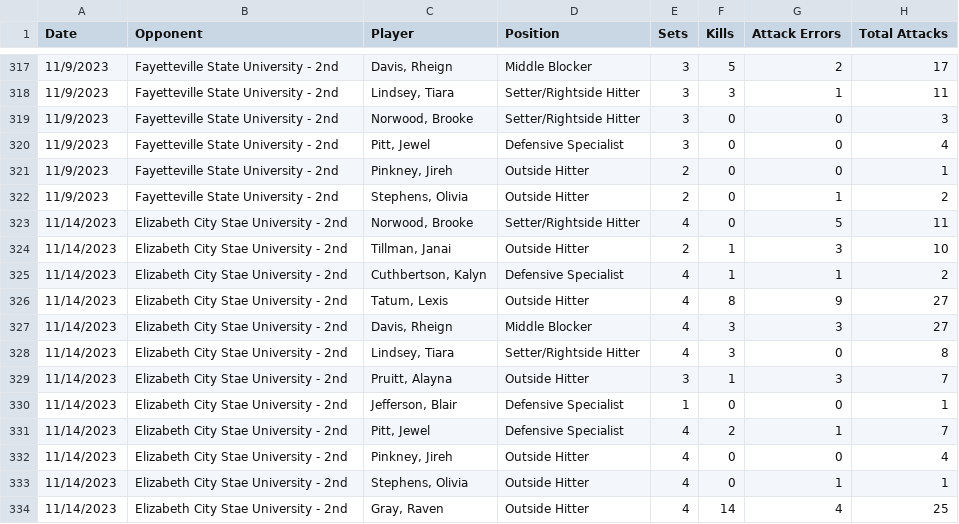
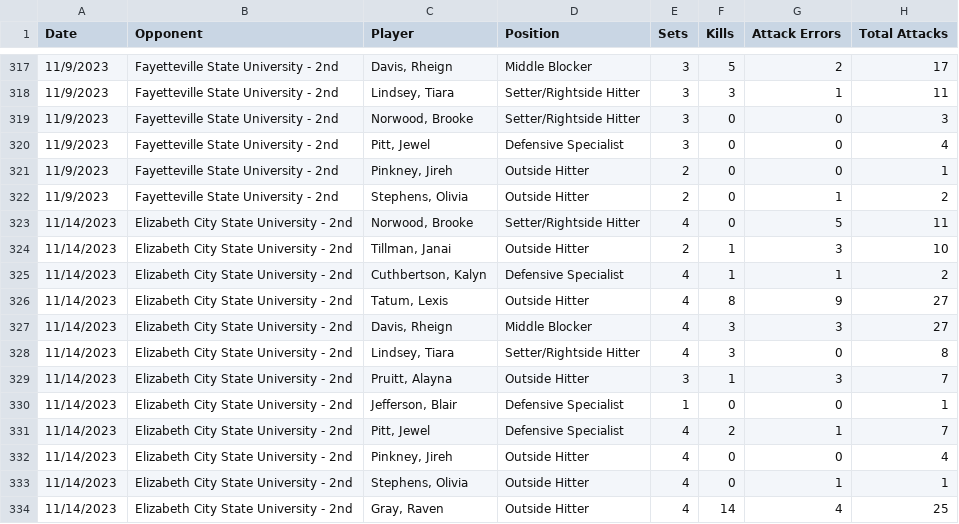
Before and after one commit to jadacuthbertson/WSSU_Volleyball, a CSV file: WSSU Volleyball Data.csv, drawn as a sheet; only a part is shown, gaps mark what is left out; the diff names each change by its address in the sheet, - before the commit and + after, or states it on an @@ line.

```diff
--- a/WSSU Volleyball Data.csv
+++ b/WSSU Volleyball Data.csv
-B323:B334 (Opponent): Elizabeth City Stae University - 2nd
+B323:B334 (Opponent): Elizabeth City State University - 2nd
```
Also changed, not shown: 3 other files.
